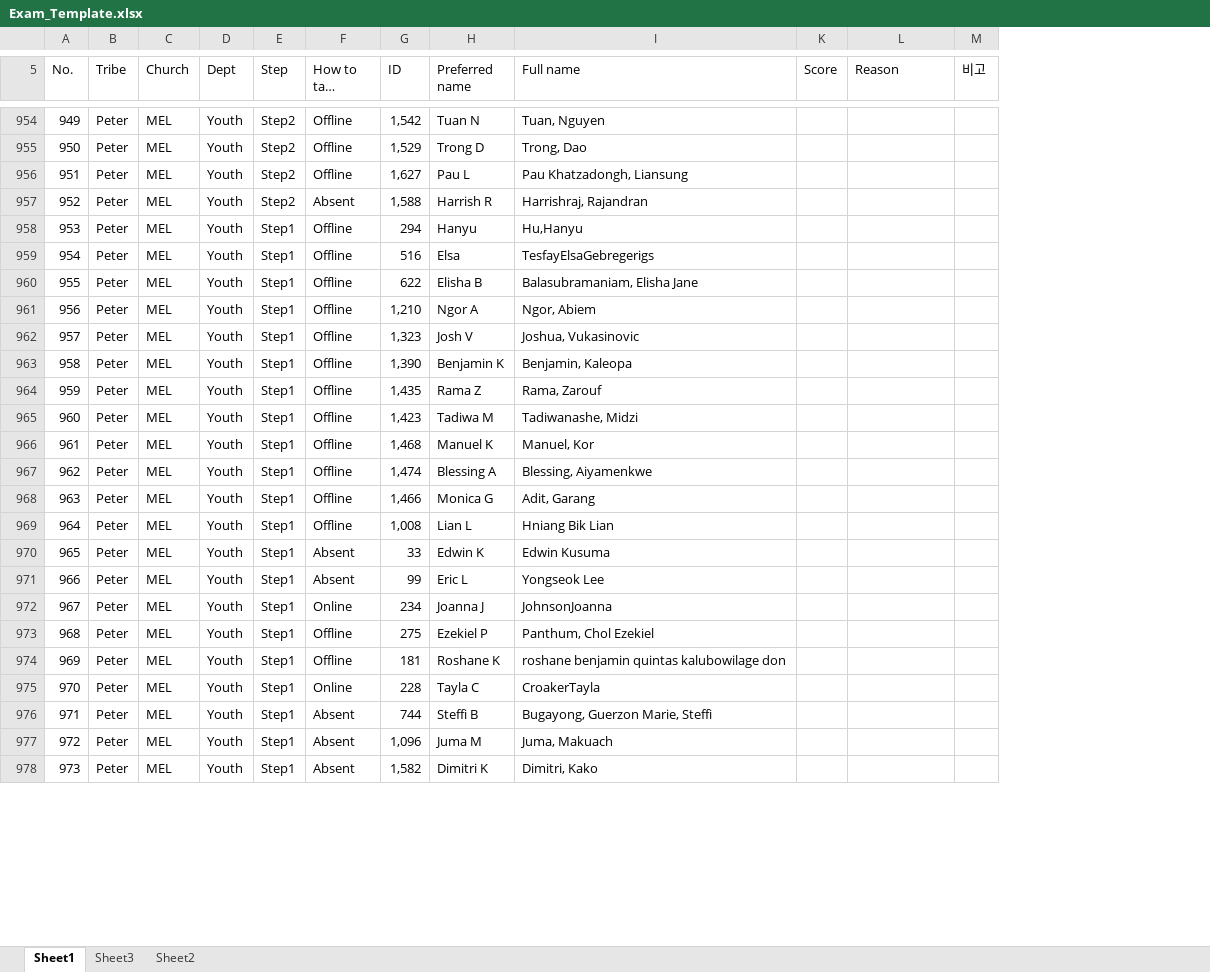
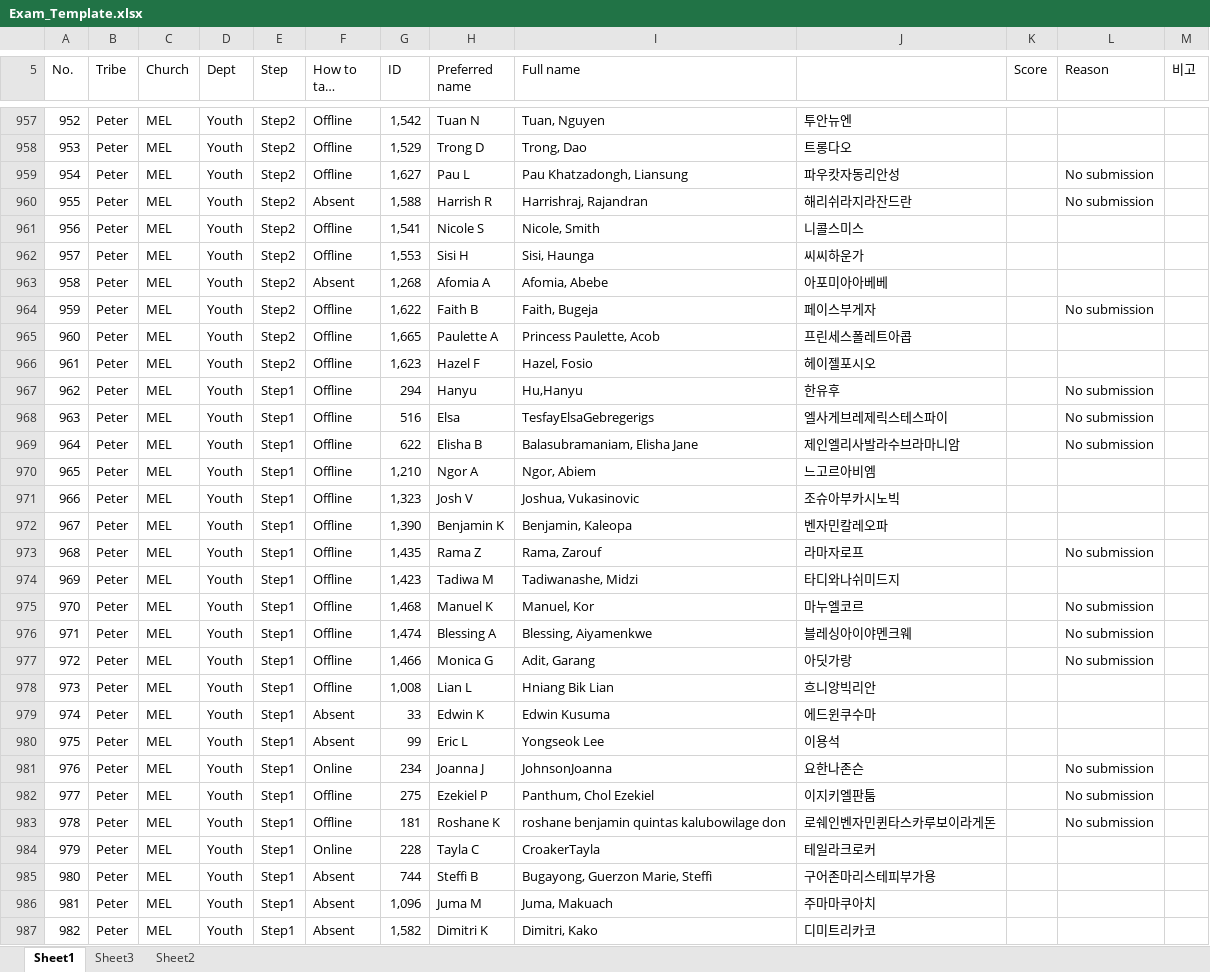
Before and after one commit to jkamzy254/ddd-api, an Excel workbook: ddd/apis/Telegram/Exam/assets/Exam_Template.xlsx, sheet Sheet1, drawn as a sheet; only a part is shown, gaps mark what is left out; long unchanged cells end in …; values as stored, in another font and other column widths than the file's, no cell formats; addresses are those after the commit; the diff covers the shown part only; the diff names each change by its address in the sheet, - before the commit and + after, or states it on an @@ line.

```diff
--- a/ddd/apis/Telegram/Exam/assets/Exam_Template.xlsx (sheet Sheet1)
+++ b/ddd/apis/Telegram/Exam/assets/Exam_Template.xlsx (sheet Sheet1)
@@ column J unhidden, rows 957-960: 투안뉴엔 | 트롱다오 | 파우캇자동리안성 | 해리쉬라지라잔드란; rows 967-987: 한유후 | 엘사게브레제릭스테스파이 | 제인엘리사발라수브라마니암 | 느고르아비엠 | 조슈아부카시노빅 | 벤자민칼레오파 | 라마자로프 | 타디와나쉬미드지 | 마누엘코르 | 블레싱아이야멘크웨 | 아딧가랑 | 흐니앙빅리안 | 에드윈쿠수마 | 이용석 | 요한나존슨 | 이지키엘판툼 | 로쉐인벤자민퀸타스카루보이라게돈 | 테일라크로커 | 구어존마리스테피부가용 | 주마마쿠아치 | 디미트리카코 @@
@@ column A (No.) renumbered between rows 1 and 1022 @@
-L959:L960 (Reason): (empty)
+L959:L960 (Reason): No submission
+row 961: 956 | Peter | MEL | Youth | Step2 | Offline | 1,541 | Nicole S | Nicole, Smith | 니콜스미스
+row 962: 957 | Peter | MEL | Youth | Step2 | Offline | 1,553 | Sisi H | Sisi, Haunga | 씨씨하운가
+row 963: 958 | Peter | MEL | Youth | Step2 | Absent | 1,268 | Afomia A | Afomia, Abebe | 아포미아아베베
+row 964: 959 | Peter | MEL | Youth | Step2 | Offline | 1,622 | Faith B | Faith, Bugeja | 페이스부게자 |  | No submission
+row 965: 960 | Peter | MEL | Youth | Step2 | Offline | 1,665 | Paulette A | Princess Paulette, Acob | 프린세스폴레트아콥
+row 966: 961 | Peter | MEL | Youth | Step2 | Offline | 1,623 | Hazel F | Hazel, Fosio | 헤이젤포시오
-L967:L969 (Reason): (empty)
+L967:L969 (Reason): No submission
-L973 (Reason): (empty)
+L973 (Reason): No submission
-L975:L977 (Reason): (empty)
+L975:L977 (Reason): No submission
-L981:L983 (Reason): (empty)
+L981:L983 (Reason): No submission
```
Also changed, not shown: 44 added rows, 14 removed rows, 1 moved row and 206 edited cells elsewhere in this sheet, cell formats.
